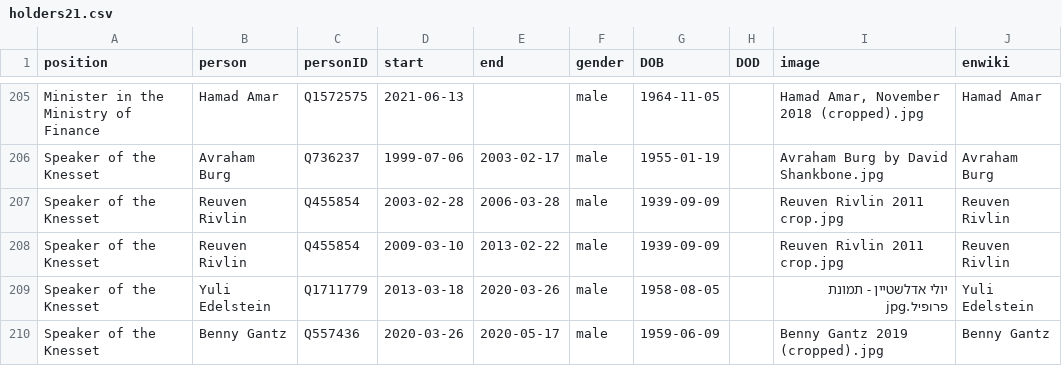
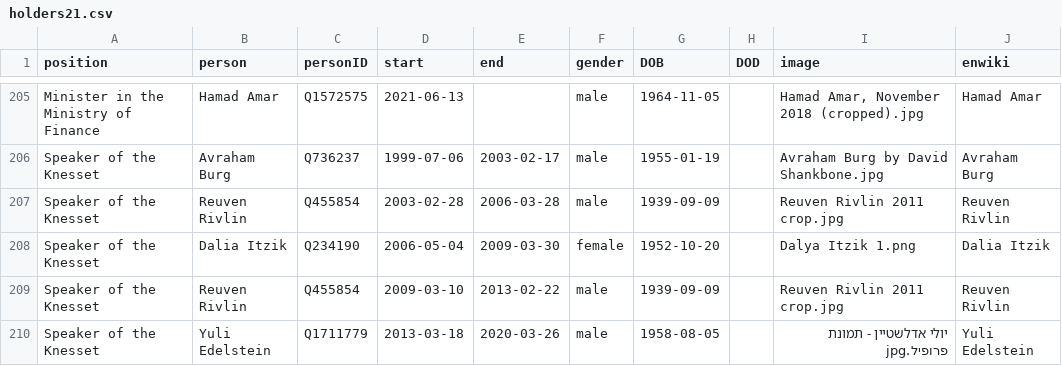
Before and after one commit to every-politician-scrapers/israel-ministers, a CSV file: html/holders21.csv, drawn as a sheet; only a part is shown, gaps mark what is left out; the shorter side is filled out with more unchanged rows; the diff names each change by its address in the sheet, - before the commit and + after, or states it on an @@ line.

Commit message:
PCB update

```diff
--- a/html/holders21.csv
+++ b/html/holders21.csv
+row 208: Speaker of the Knesset | Dalia Itzik | Q234190 | 2006-05-04 | 2009-03-30 | female | 1952-10-20 |  | Dalya Itzik 1.png | Dalia Itzik
```
